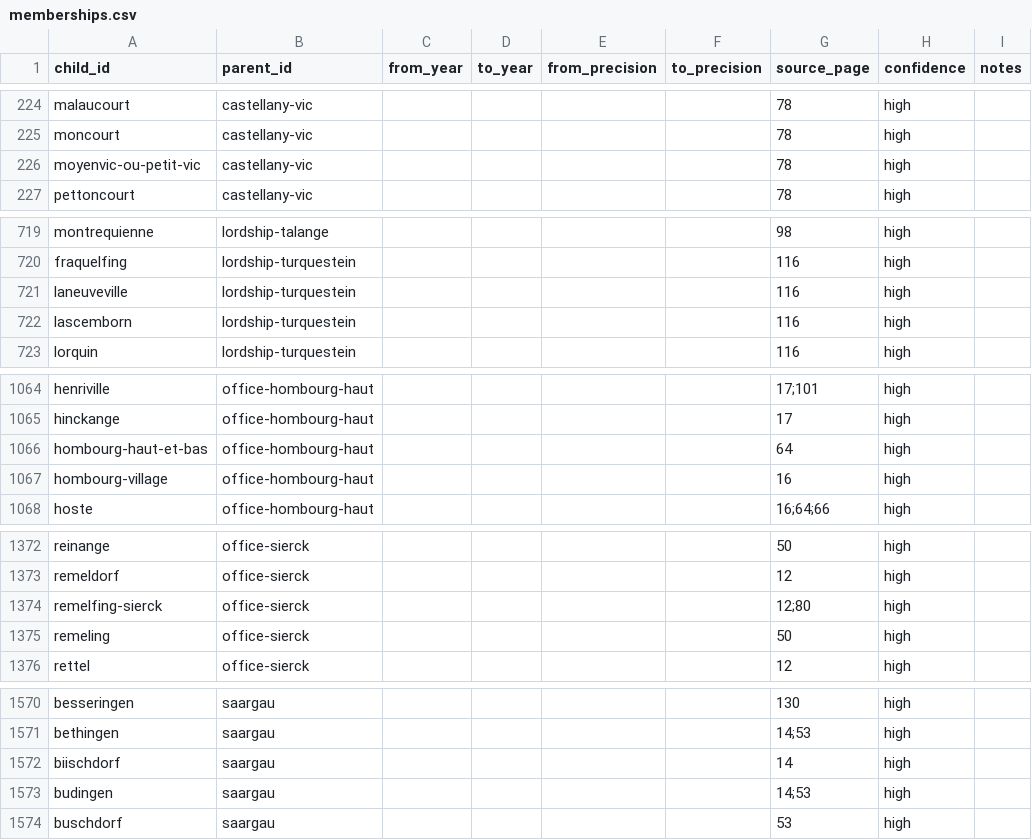
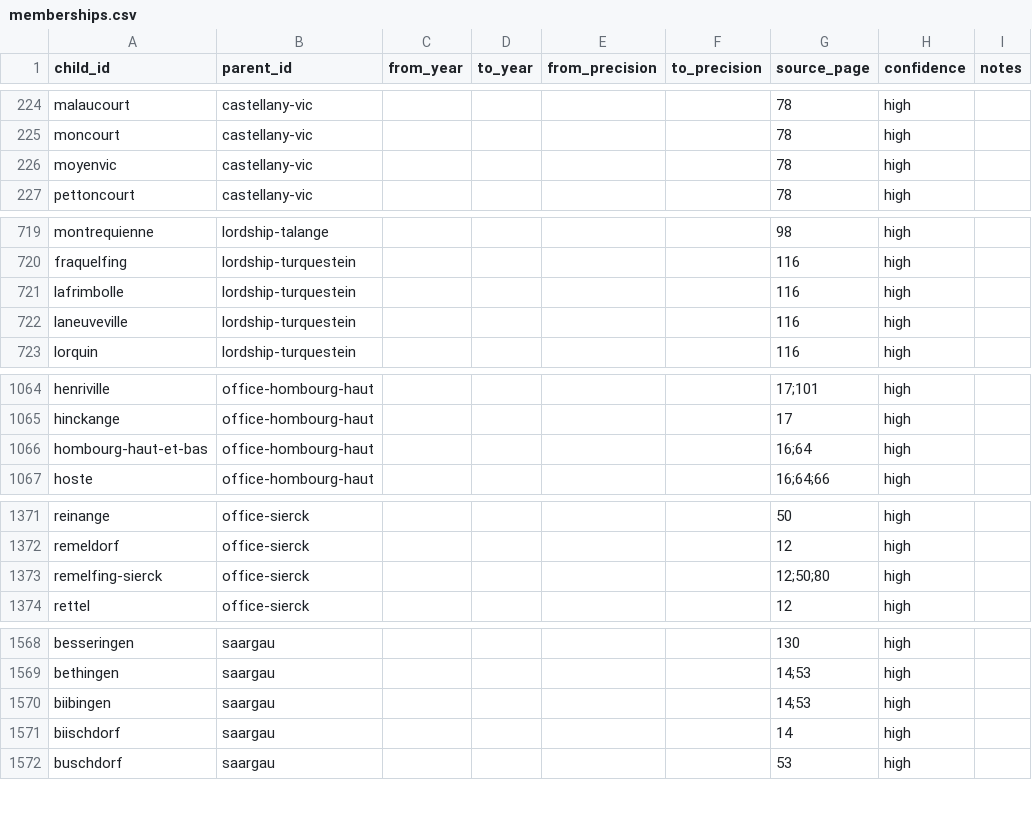
Before and after one commit to skachano/hist-map_gb1600, a CSV file: data/curated/memberships.csv, drawn as a sheet; only a part is shown, gaps mark what is left out; the diff covers the shown part only.

```diff
--- a/data/curated/memberships.csv
+++ b/data/curated/memberships.csv
@@ -225,3 +225,3 @@ malaucourt,castellany-vic,,,,,78,high,
 moncourt,castellany-vic,,,,,78,high,
-moyenvic-ou-petit-vic,castellany-vic,,,,,78,high,
+moyenvic,castellany-vic,,,,,78,high,
 pettoncourt,castellany-vic,,,,,78,high,
@@ -720,4 +720,4 @@ montrequienne,lordship-talange,,,,,98,high,
 fraquelfing,lordship-turquestein,,,,,116,high,
+lafrimbolle,lordship-turquestein,,,,,116,high,
 laneuveville,lordship-turquestein,,,,,116,high,
-lascemborn,lordship-turquestein,,,,,116,high,
 lorquin,lordship-turquestein,,,,,116,high,
@@ -1065,4 +1065,3 @@ henriville,office-hombourg-haut,,,,,17;101,high,
 hinckange,office-hombourg-haut,,,,,17,high,
-hombourg-haut-et-bas,office-hombourg-haut,,,,,64,high,
-hombourg-village,office-hombourg-haut,,,,,16,high,
+hombourg-haut-et-bas,office-hombourg-haut,,,,,16;64,high,
 hoste,office-hombourg-haut,,,,,16;64;66,high,
@@ -1373,4 +1372,3 @@ reinange,office-sierck,,,,,50,high,
 remeldorf,office-sierck,,,,,12,high,
-remelfing-sierck,office-sierck,,,,,12;80,high,
-remeling,office-sierck,,,,,50,high,
+remelfing-sierck,office-sierck,,,,,12;50;80,high,
 rettel,office-sierck,,,,,12,high,
@@ -1571,4 +1569,4 @@ besseringen,saargau,,,,,130,high,
 bethingen,saargau,,,,,14;53,high,
+biibingen,saargau,,,,,14;53,high,
 biischdorf,saargau,,,,,14,high,
-budingen,saargau,,,,,14;53,high,
 buschdorf,saargau,,,,,53,high,
```
Also changed, not shown: 3 edited cells elsewhere in this file, data/curated/geocoding.csv, data/curated/manual/places.csv, 11 other files.
